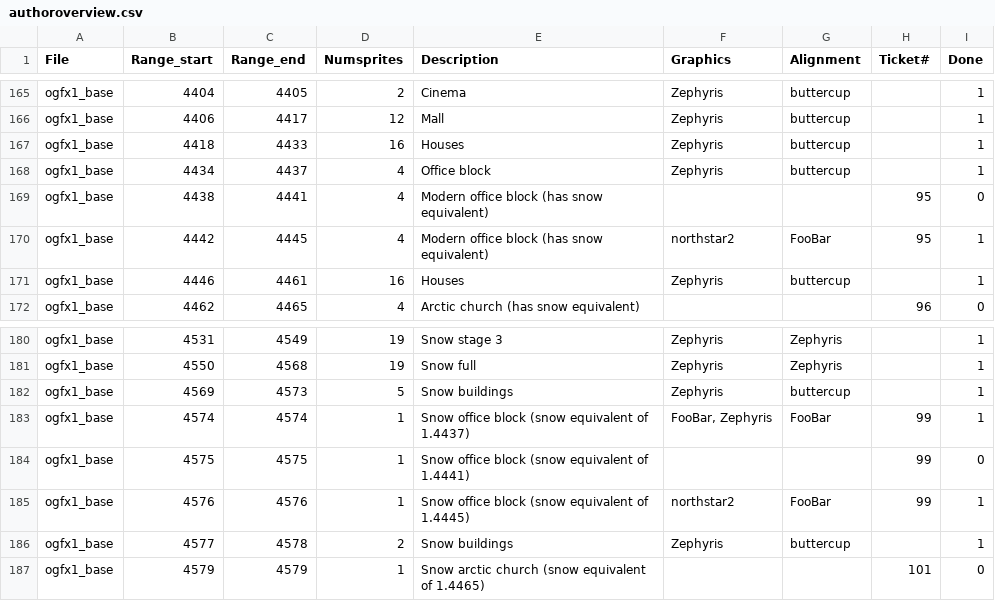
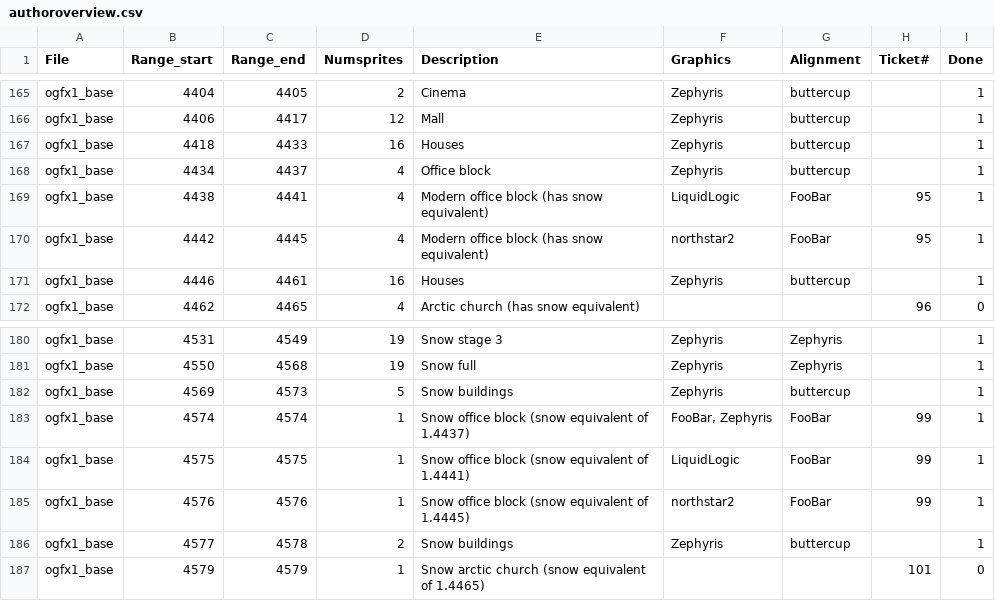
Before and after one commit to J0anJosep/opengfx, a CSV file: docs/authoroverview.csv, drawn as a sheet; only a part is shown, gaps mark what is left out.

```diff
--- a/docs/authoroverview.csv
+++ b/docs/authoroverview.csv
@@ -168,3 +168,3 @@ ogfx1_base;4418;4433;16;Houses;Zephyris;buttercup;;1
 ogfx1_base;4434;4437;4;Office block;Zephyris;buttercup;;1
-ogfx1_base;4438;4441;4;Modern office block (has snow equivalent);;;95;0
+ogfx1_base;4438;4441;4;Modern office block (has snow equivalent);LiquidLogic;FooBar;95;1
 ogfx1_base;4442;4445;4;Modern office block (has snow equivalent);northstar2;FooBar;95;1
@@ -183,3 +183,3 @@ ogfx1_base;4569;4573;5;Snow buildings;Zephyris;buttercup;;1
 ogfx1_base;4574;4574;1;Snow office block (snow equivalent of 1.4437);FooBar, Zephyris;FooBar;99;1
-ogfx1_base;4575;4575;1;Snow office block (snow equivalent of 1.4441);;;99;0
+ogfx1_base;4575;4575;1;Snow office block (snow equivalent of 1.4441);LiquidLogic;FooBar;99;1
 ogfx1_base;4576;4576;1;Snow office block (snow equivalent of 1.4445);northstar2;FooBar;99;1
```
Also changed, not shown: 3 other files.
